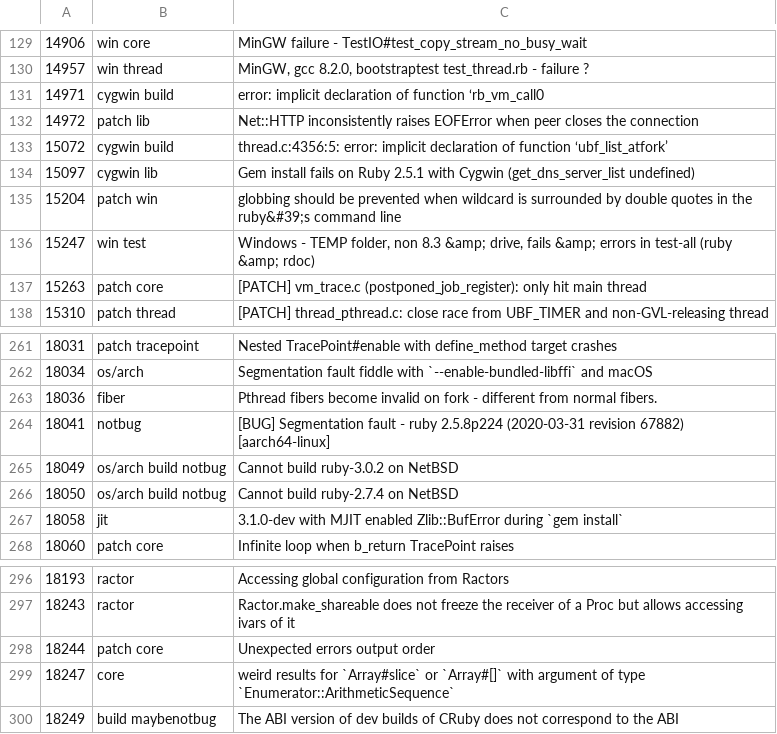
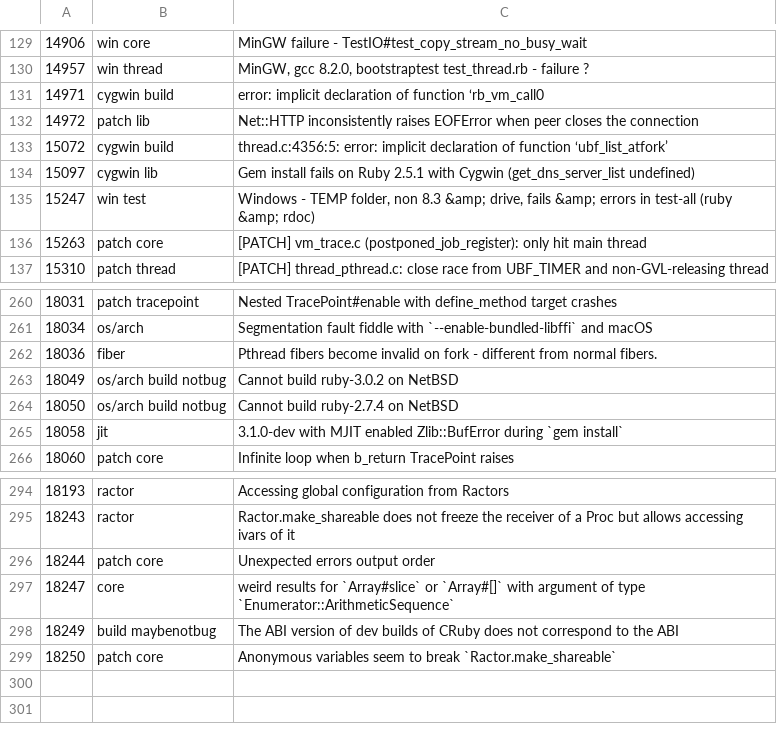
Before and after one commit to cybersage14/RB_tagged-bugs, a CSV file: ruby-bugs.csv, drawn as a sheet; only a part is shown, gaps mark what is left out; removed rows and columns are numbered as before the commit, all else as after; the diff names each change by its address in the sheet, - before the commit and + after, or states it on an @@ line.

Commit message:
Update Ruby bugs

```diff
--- a/ruby-bugs.csv
+++ b/ruby-bugs.csv
-row 135: 15204 | patch win | globbing should be prevented when wildcard is surrounded by double quotes in the ruby&#39;s command line
-row 264: 18041 | notbug | [BUG] Segmentation fault - ruby 2.5.8p224 (2020-03-31 revision 67882) [aarch64-linux]
+row 299: 18250 | patch core | Anonymous variables seem to break `Ractor.make_shareable`
```
